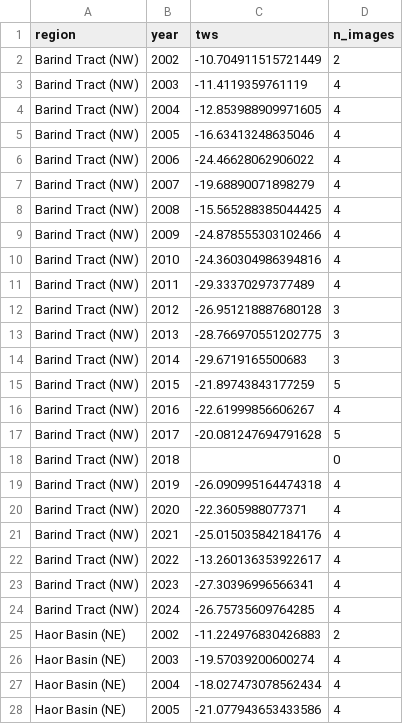
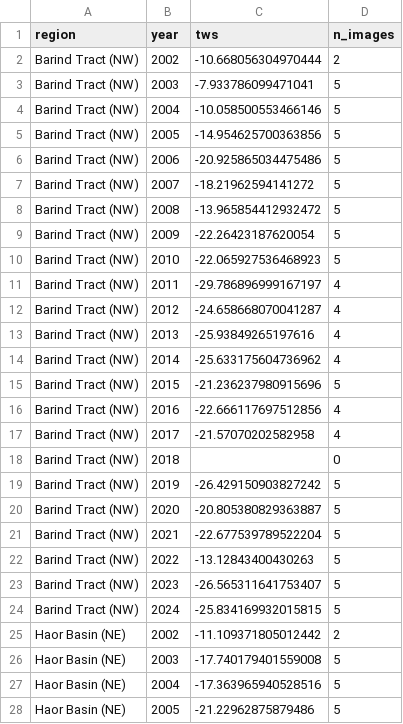
Before and after one commit to fmad121581-hub/PRAAN, a CSV file: data/processed/grace_regional_tws.csv, drawn as a sheet; only a part is shown; the diff covers the shown part only.

```diff
--- a/data/processed/grace_regional_tws.csv
+++ b/data/processed/grace_regional_tws.csv
@@ -1,28 +1,28 @@
 region,year,tws,n_images
-Barind Tract (NW),2002,-10.704911515721449,2
-Barind Tract (NW),2003,-11.4119359761119,4
-Barind Tract (NW),2004,-12.853988909971605,4
-Barind Tract (NW),2005,-16.63413248635046,4
-Barind Tract (NW),2006,-24.46628062906022,4
-Barind Tract (NW),2007,-19.68890071898279,4
-Barind Tract (NW),2008,-15.565288385044425,4
-Barind Tract (NW),2009,-24.878555303102466,4
-Barind Tract (NW),2010,-24.360304986394816,4
-Barind Tract (NW),2011,-29.33370297377489,4
-Barind Tract (NW),2012,-26.951218887680128,3
-Barind Tract (NW),2013,-28.766970551202775,3
-Barind Tract (NW),2014,-29.6719165500683,3
-Barind Tract (NW),2015,-21.89743843177259,5
-Barind Tract (NW),2016,-22.61999856606267,4
-Barind Tract (NW),2017,-20.081247694791628,5
+Barind Tract (NW),2002,-10.668056304970444,2
+Barind Tract (NW),2003,-7.933786099471041,5
+Barind Tract (NW),2004,-10.058500553466146,5
+Barind Tract (NW),2005,-14.954625700363856,5
+Barind Tract (NW),2006,-20.925865034475486,5
+Barind Tract (NW),2007,-18.21962594141272,5
+Barind Tract (NW),2008,-13.965854412932472,5
+Barind Tract (NW),2009,-22.26423187620054,5
+Barind Tract (NW),2010,-22.065927536468923,5
+Barind Tract (NW),2011,-29.786896999167197,4
+Barind Tract (NW),2012,-24.658668070041287,4
+Barind Tract (NW),2013,-25.93849265197616,4
+Barind Tract (NW),2014,-25.633175604736962,4
+Barind Tract (NW),2015,-21.236237980915696,5
+Barind Tract (NW),2016,-22.666117697512856,4
+Barind Tract (NW),2017,-21.57070202582958,4
 Barind Tract (NW),2018,,0
-Barind Tract (NW),2019,-26.090995164474318,4
-Barind Tract (NW),2020,-22.3605988077371,4
-Barind Tract (NW),2021,-25.015035842184176,4
-Barind Tract (NW),2022,-13.260136353922617,4
-Barind Tract (NW),2023,-27.30396996566341,4
-Barind Tract (NW),2024,-26.75735609764285,4
-Haor Basin (NE),2002,-11.224976830426883,2
-Haor Basin (NE),2003,-19.57039200600274,4
-Haor Basin (NE),2004,-18.027473078562434,4
-Haor Basin (NE),2005,-21.077943653433586,4
+Barind Tract (NW),2019,-26.429150903827242,5
+Barind Tract (NW),2020,-20.805380829363887,5
+Barind Tract (NW),2021,-22.677539789522204,5
+Barind Tract (NW),2022,-13.12843400430263,5
+Barind Tract (NW),2023,-26.565311641753407,5
+Barind Tract (NW),2024,-25.834169932015815,5
+Haor Basin (NE),2002,-11.109371805012442,2
+Haor Basin (NE),2003,-17.740179401559008,5
+Haor Basin (NE),2004,-17.363965940528516,5
+Haor Basin (NE),2005,-21.22962875879486,5
```
Also changed, not shown: 109 edited cells elsewhere in this file, data/processed/grace_mascon_tws_raw.csv, outputs/phase2_coupled_scenarios.csv, 19 other files.
